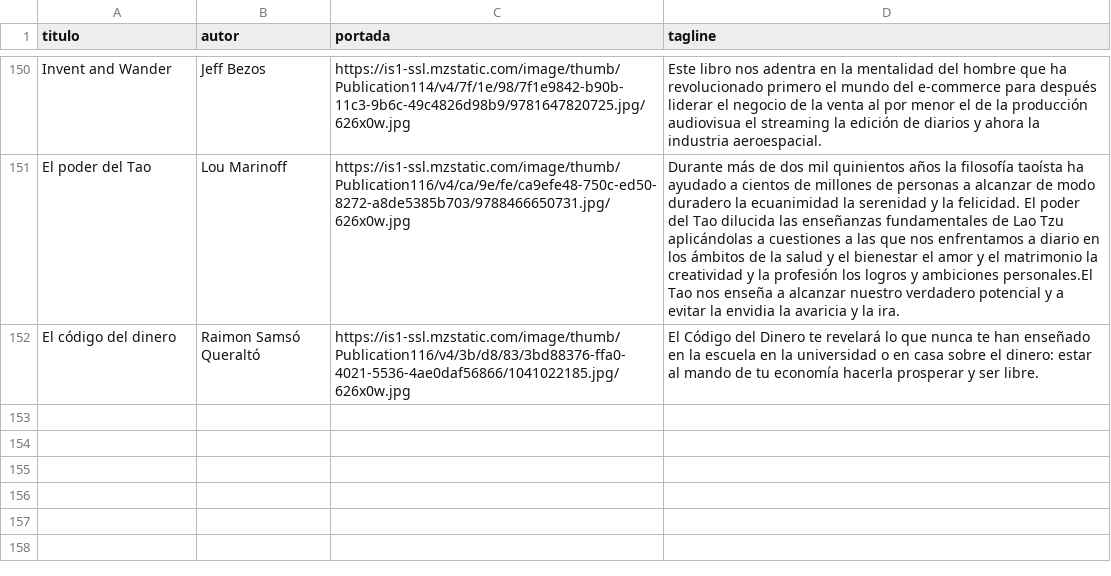
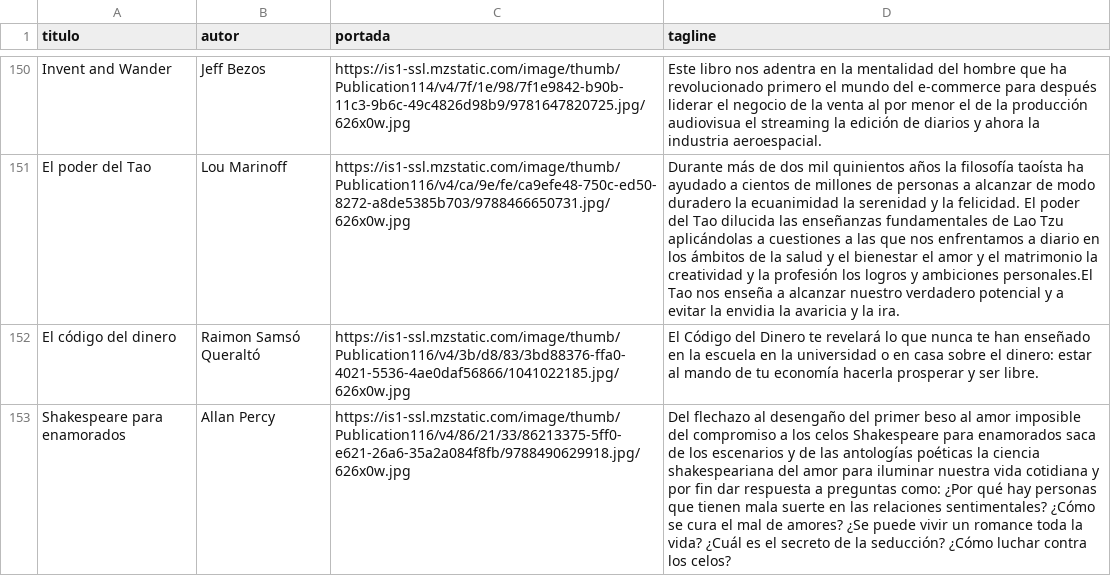
Before and after one commit to badirnakid/triggui-content, a CSV file: data/libros_master.csv, drawn as a sheet; only a part is shown, gaps mark what is left out; the diff names each change by its address in the sheet, - before the commit and + after, or states it on an @@ line.

Commit message:
Update libros_master.csv

```diff
--- a/data/libros_master.csv
+++ b/data/libros_master.csv
+row 153: Shakespeare para enamorados | Allan Percy | https://is1-ssl.mzstatic.com/image/thumb/Publication116/v4/86/21/33/86213375-5ff0-e621-26a6-35a2a084f8fb/9788490629918.jpg/626x0w.jpg | Del flechazo al desengaño del primer beso al amor imposible del compromiso a los celos Shakespeare para enamorados saca de los escenarios y de las antologías poéticas la ciencia shakespeariana del amor para iluminar nuestra vida cotidiana y por fin dar respuesta a preguntas como: ¿Por qué hay personas que tienen mala suerte en las relaciones sentimentales? ¿Cómo se cura el mal de amores? ¿Se puede vivir un romance toda la vida? ¿Cuál es el secreto de la seducción? ¿Cómo luchar contra los celos?
```
